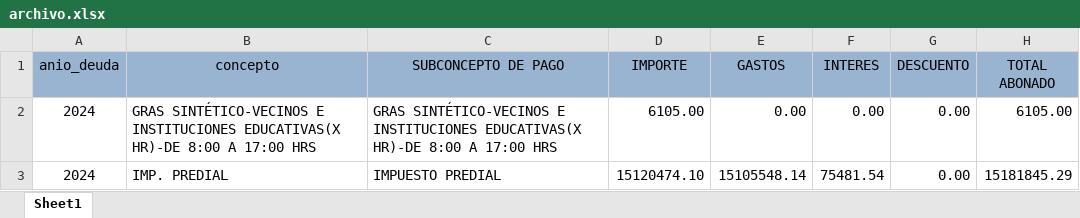
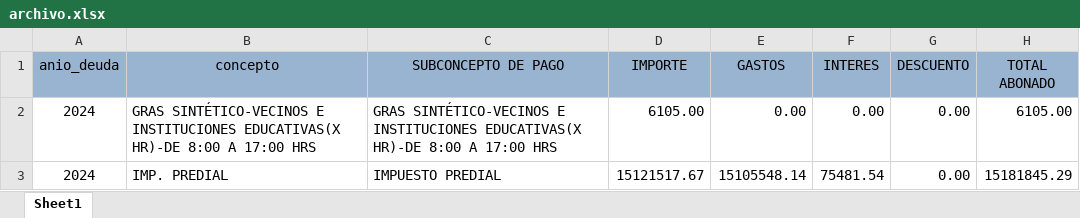
Before and after one commit to Pue223/backendtw, an Excel workbook: src/controller/archivo.xlsx, sheet Sheet1, drawn as a sheet; values as stored, in another font and other column widths than the file's, no borders; the diff names each change by its address in the sheet, - before the commit and + after, or states it on an @@ line.

```diff
--- a/src/controller/archivo.xlsx (sheet Sheet1)
+++ b/src/controller/archivo.xlsx (sheet Sheet1)
-D3 (IMPORTE): 15120474.10
+D3 (IMPORTE): 15121517.67
```
Also changed, not shown: src/controller/ingresos.xlsx.
